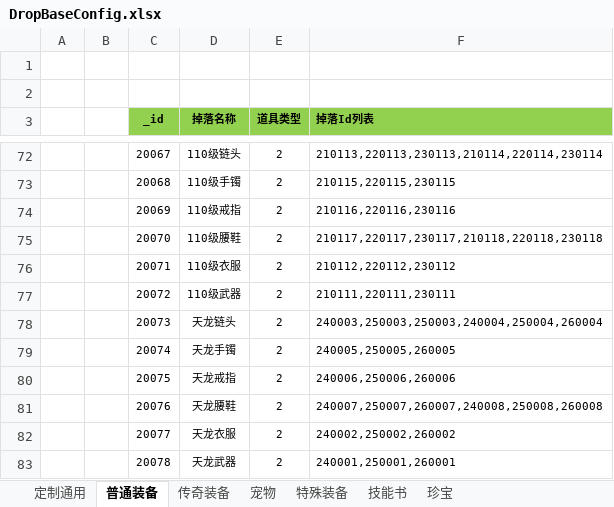
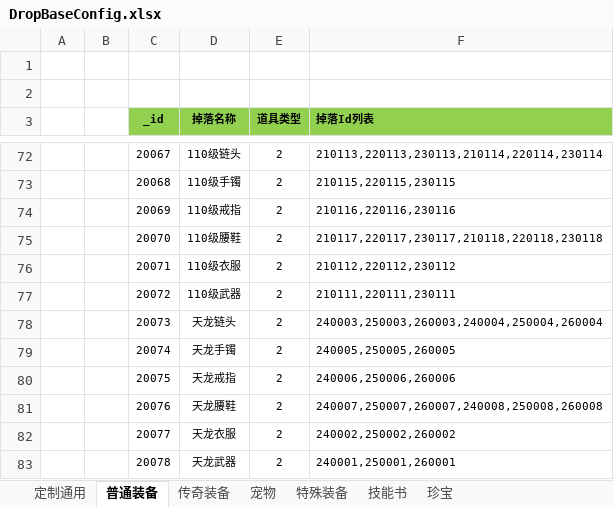
Before and after one commit to wokanjianyang/legend2, an Excel workbook: Excel/DropBaseConfig.xlsx, sheet 普通装备, drawn as a sheet; only a part is shown, gaps mark what is left out; values as stored, in another font and other column widths than the file's, no borders; the diff names each change by its address in the sheet, - before the commit and + after, or states it on an @@ line.

```diff
--- a/Excel/DropBaseConfig.xlsx (sheet 普通装备)
+++ b/Excel/DropBaseConfig.xlsx (sheet 普通装备)
-F78 (掉落Id列表): 240003,250003,250003,240004,250004,260004
+F78 (掉落Id列表): 240003,250003,260003,240004,250004,260004
```
Also changed, not shown: Excel/CodeConfig.xlsx, 6 other files.
